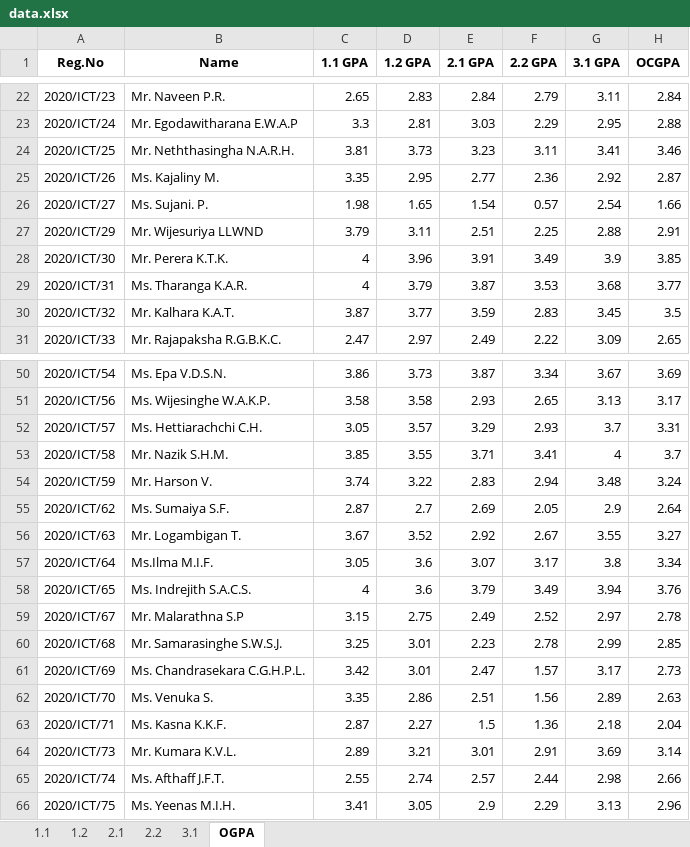
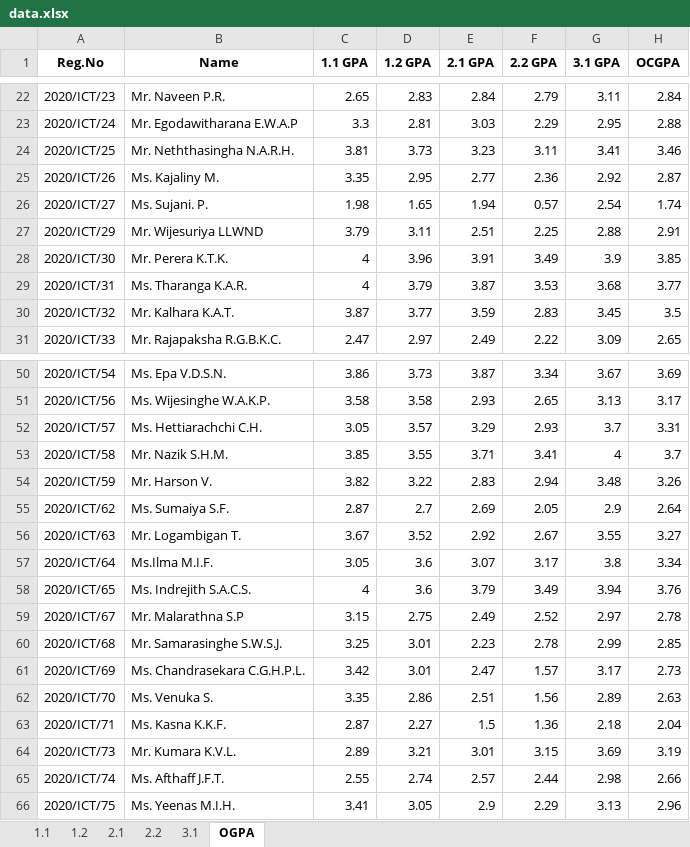
Before and after one commit to musnymubarak/result_backend, an Excel workbook: data.xlsx, sheet OGPA, drawn as a sheet; only a part is shown, gaps mark what is left out; values as stored, in another font and other column widths than the file's, no borders; conditional formats not drawn; the diff names each change by its address in the sheet, - before the commit and + after, or states it on an @@ line.

```diff
--- a/data.xlsx (sheet OGPA)
+++ b/data.xlsx (sheet OGPA)
-E26 (2.1 GPA): 1.54
+E26 (2.1 GPA): 1.94
-H26 (OCGPA): 1.66
+H26 (OCGPA): 1.74
-C54 (1.1 GPA): 3.74
+C54 (1.1 GPA): 3.82
-H54 (OCGPA): 3.24
+H54 (OCGPA): 3.26
-F64 (2.2 GPA): 2.91
+F64 (2.2 GPA): 3.15
-H64 (OCGPA): 3.14
+H64 (OCGPA): 3.19
```
Also changed, not shown: sheet 2.2, sheet 1.1, sheet 2.1.
